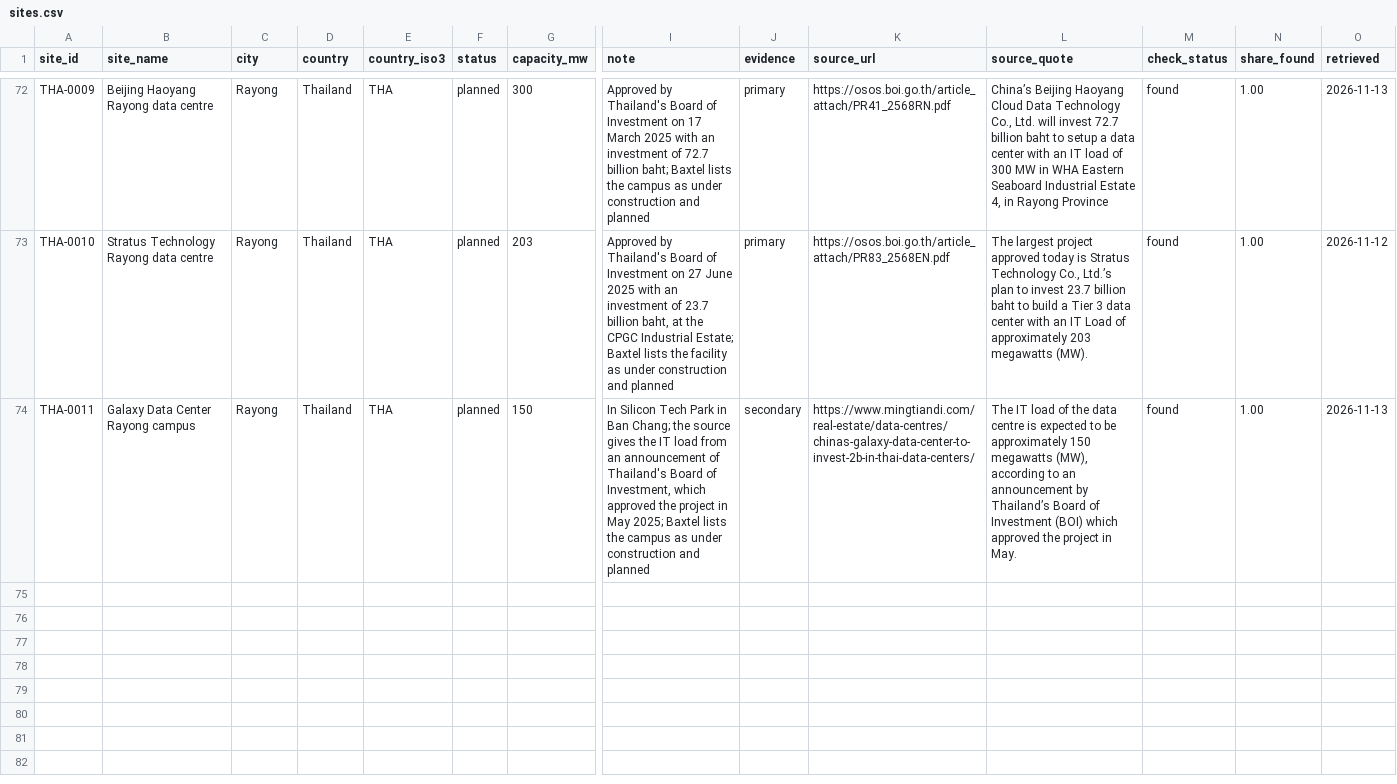
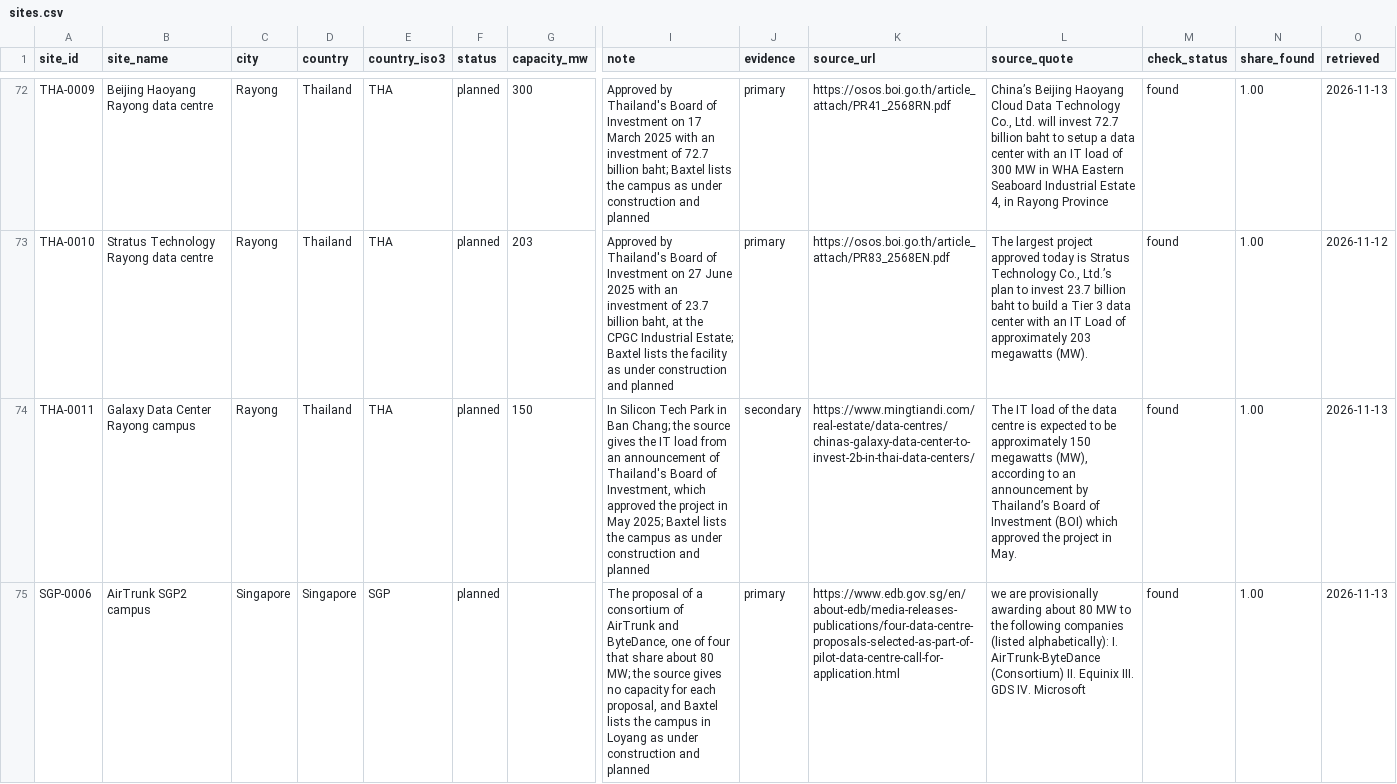
Before and after one commit to newlivehung123123/overseas_data_centres_China, a CSV file: data/sites.csv, drawn as a sheet; only a part is shown, gaps mark what is left out; rows hold the shown columns only; the diff covers the shown part only; the diff names each change by its address in the sheet, - before the commit and + after, or states it on an @@ line.

Commit message:
Add a census of the data-centre facilities in Singapore and log the searches
config/singapore_census.csv codes the 110 facilities that Baxtel lists
in Singapore. Global Switch operates 2 and owns the building of 4 more,
DayOne, China Mobile International and Bitdeer operate 1 each, ByteDance
is a consortium partner at 1, and a fund of China Eximbank finances the
operator of 1. Bitdeer, which was spun off from Bitmain in 2021, enters
the dataset with its facility in Singapore, its campus of 86.8 MW in
Johor and three reports of Nvidia systems.

Baxtel invents a new name on each load for a facility whose name it
withholds, so the censuses now leave such names empty, which corrects
four rows of the Johor census. config/census_searches.csv logs the 47
web searches behind the three new censuses, data/census_page_scan.csv
records the search of each facility's page, and the source check
rejects a census row without a market or a known code.

```diff
--- a/data/sites.csv
+++ b/data/sites.csv
+row 75: SGP-0006 | AirTrunk SGP2 campus | Singapore | Singapore | SGP | planned |  | The proposal of a consortium of AirTrunk and ByteDance, one of four that share about 80 MW; the source gives no capacity for each proposal, and Baxtel lists the campus in Loyang as under construction and planned | primary | https://www.edb.gov.sg/en/about-edb/media-releases-publications/four-data-centre-proposals-selected-as-part-of-pilot-data-centre-call-for-application.html | we are provisionally awarding about 80 MW to the following companies (listed alphabetically): I. AirTrunk-ByteDance (Consortium) II. Equinix III. GDS IV. Microsoft | found | 1.00 | 2026-11-13
```
Also changed, not shown: 3 added rows elsewhere in this file, config/ai_compute.csv, config/site_roles.csv, 21 other files.
